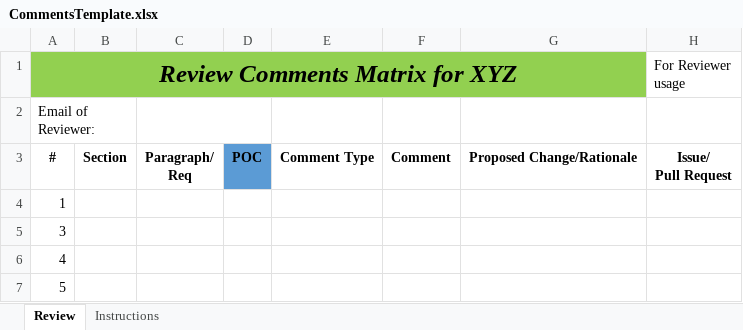
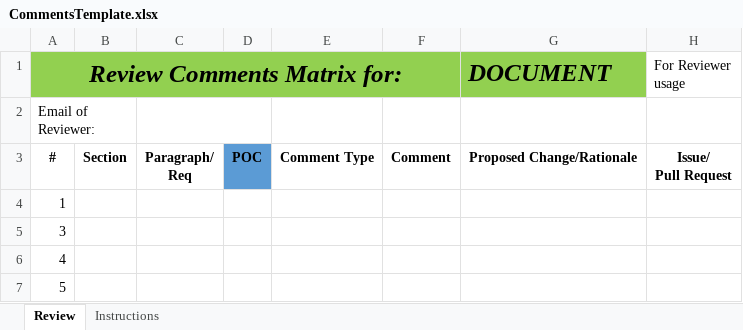
Before and after one commit to biometricITC/cPP-biometrics, an Excel workbook: 4_Methodology/CommentsTemplate.xlsx, sheet Review, drawn as a sheet; only a part is shown; values as stored, in another font and other column widths than the file's, no borders; table styles not drawn; the diff names each change by its address in the sheet, - before the commit and + after, or states it on an @@ line.

Commit message:
Updated to have a "document" field
Updated the spreadsheet to explicitly have a field for the specific document to be reviewed (with dropdown list to choose from)

```diff
--- a/4_Methodology/CommentsTemplate.xlsx (sheet Review)
+++ b/4_Methodology/CommentsTemplate.xlsx (sheet Review)
-A1: Review Comments Matrix for XYZ
+A1: Review Comments Matrix for:
-A1:G1 merged
+A1:F1 merged
-G1: (empty)
+G1: DOCUMENT
```
Also changed, not shown: sheet Instructions, hidden cells.
